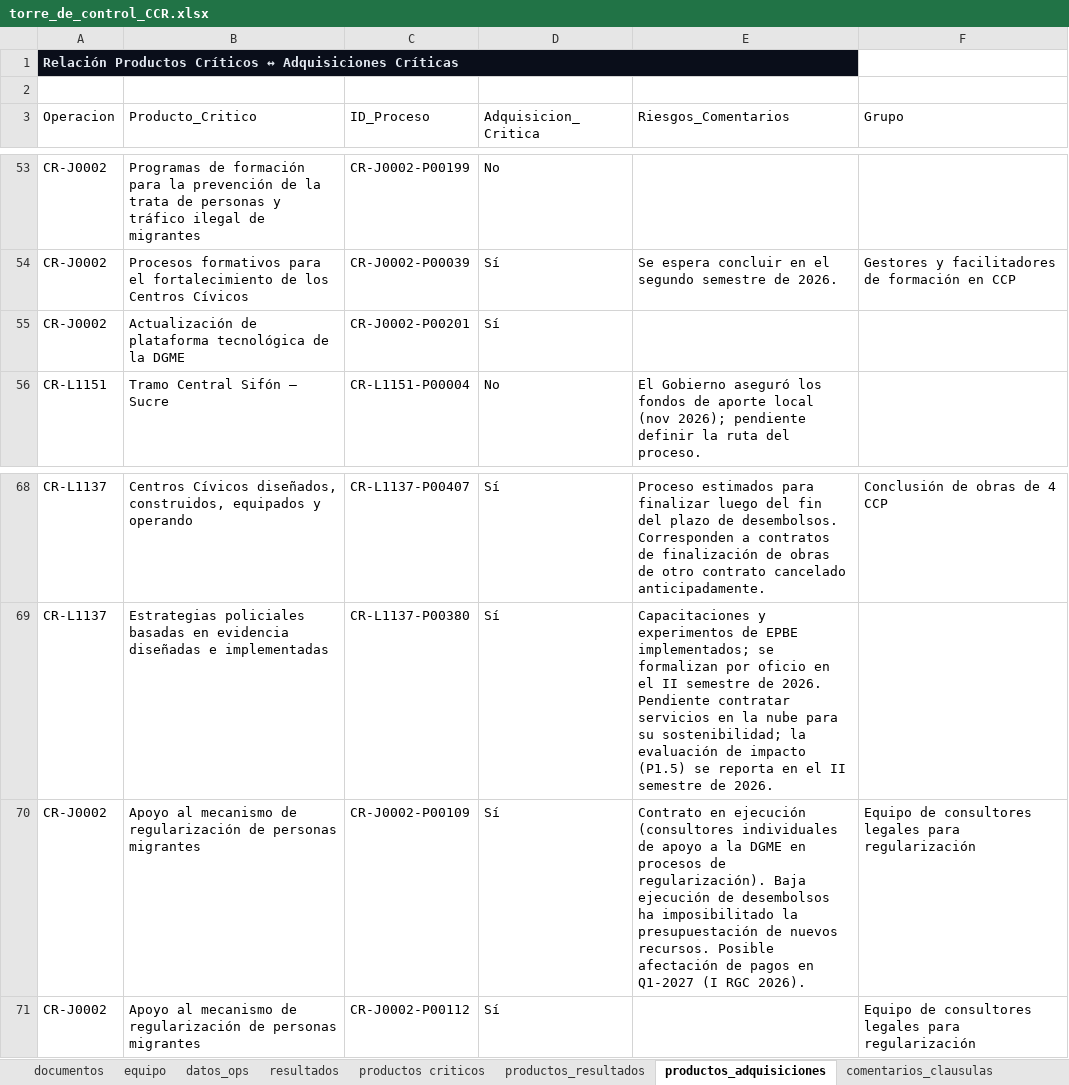
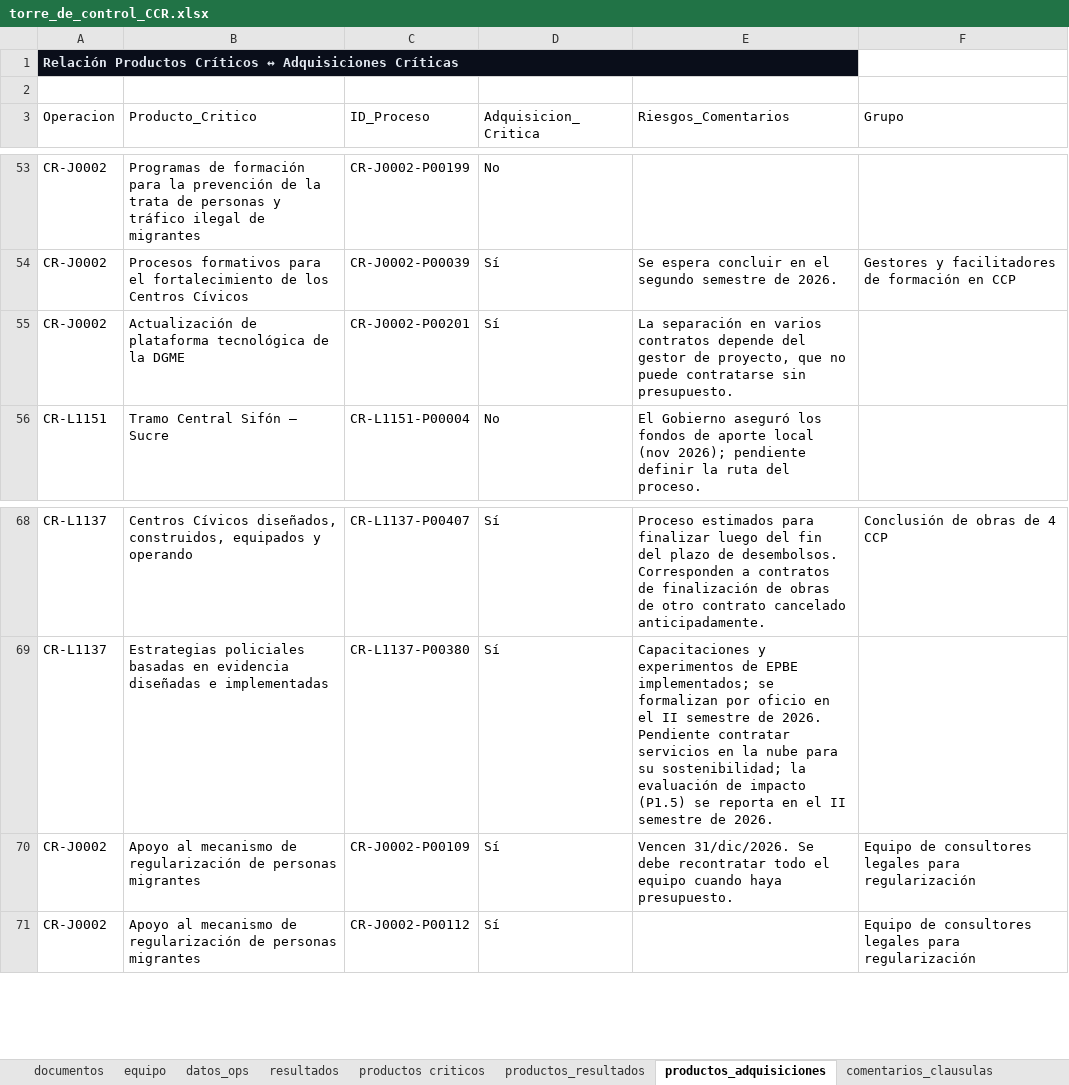
Before and after one commit to aborbonm/torre-control-ccr, an Excel workbook: torre_de_control_CCR.xlsx, sheet productos_adquisiciones, drawn as a sheet; only a part is shown, gaps mark what is left out; values as stored, in another font and other column widths than the file's, no borders; the diff names each change by its address in the sheet, - before the commit and + after, or states it on an @@ line.

```diff
--- a/torre_de_control_CCR.xlsx (sheet productos_adquisiciones)
+++ b/torre_de_control_CCR.xlsx (sheet productos_adquisiciones)
-E55 (Riesgos_Comentarios): (empty)
+E55 (Riesgos_Comentarios): La separación en varios contratos depende del gestor de proyecto, que no puede contratarse sin presupuesto.
-E70 (Riesgos_Comentarios): Contrato en ejecución (consultores individuales de apoyo a la DGME en procesos de regularización). Baja ejecución de desembolsos ha imposibilitado la presupuestación de nuevos recursos. Posible afectación de pagos en Q1-2027 (I RGC 2026).
+E70 (Riesgos_Comentarios): Vencen 31/dic/2026. Se debe recontratar todo el equipo cuando haya presupuesto.
```
Also changed, not shown: sheet documentos, sheet change log, sheet productos criticos, hidden cells.
